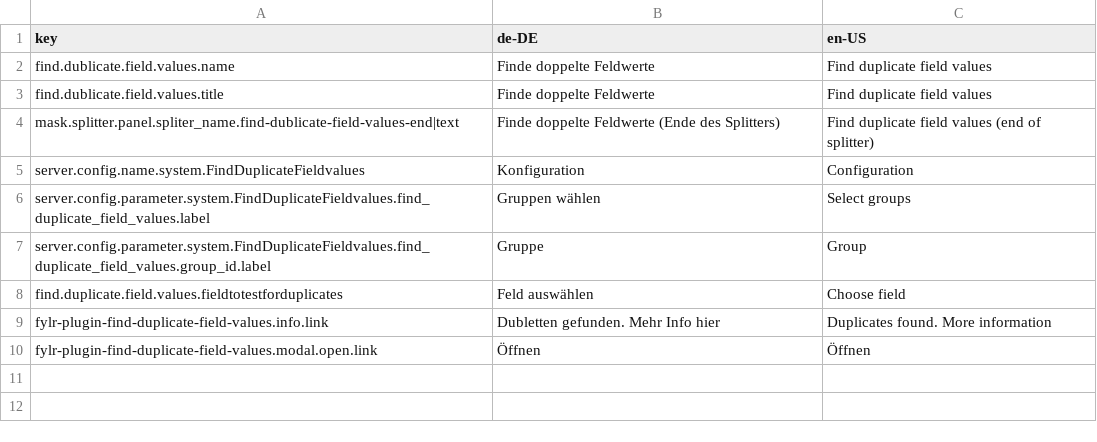
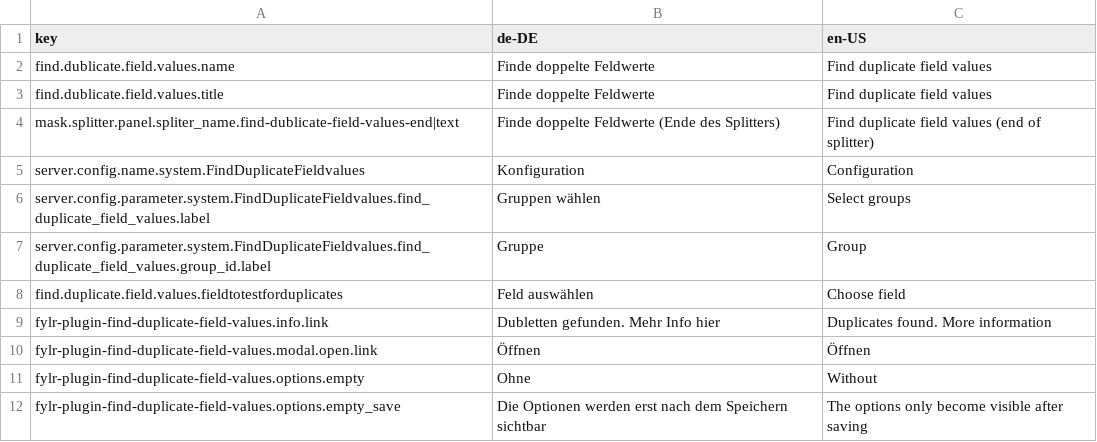
Before and after one commit to programmfabrik/fylr-plugin-find-duplicate-field-values, a CSV file: l10n/find-duplicate-field-values.csv, drawn as a sheet; the diff names each change by its address in the sheet, - before the commit and + after, or states it on an @@ line.

Commit message:
added 1 level linked-table

```diff
--- a/l10n/find-duplicate-field-values.csv
+++ b/l10n/find-duplicate-field-values.csv
+row 11: fylr-plugin-find-duplicate-field-values.options.empty | Ohne | Without
+row 12: fylr-plugin-find-duplicate-field-values.options.empty_save | Die Optionen werden erst nach dem Speichern sichtbar | The options only become visible after saving
```
Also changed, not shown: 2 other files.
